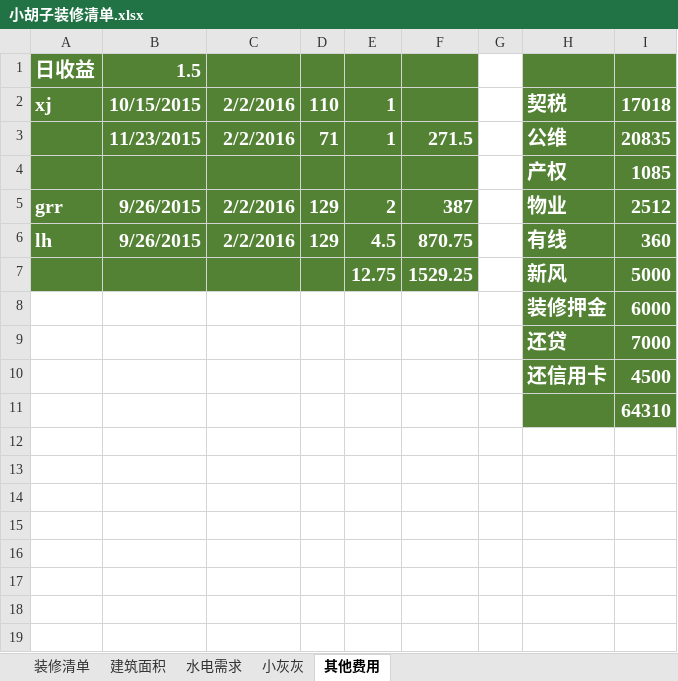
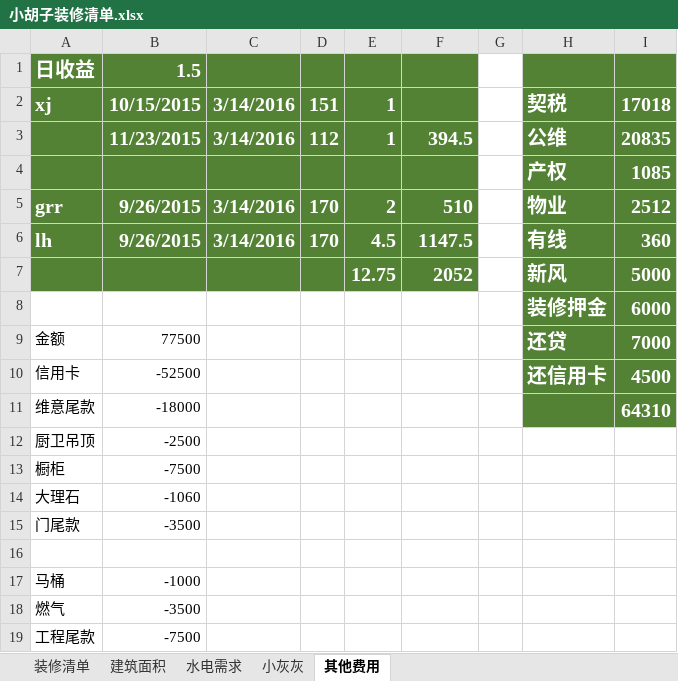
Before and after one commit to askday/askday.github.io, an Excel workbook: 小胡子装修清单.xlsx, sheet 其他费用, drawn as a sheet; values as stored, in another font and other column widths than the file's, no borders; addresses are those after the commit; the diff names each change by its address in the sheet, - before the commit and + after, or states it on an @@ line.

```diff
--- a/小胡子装修清单.xlsx (sheet 其他费用)
+++ b/小胡子装修清单.xlsx (sheet 其他费用)
-C2:C3: 2/2/2016
+C2:C3: 3/14/2016
-D2: 110
+D2: 151
-D3: 71
+D3: 112
-F3: 271.5
+F3: 394.5
-C5:C6: 2/2/2016
+C5:C6: 3/14/2016
-D5:D6: 129
+D5:D6: 170
-F5: 387
+F5: 510
-F6: 870.75
+F6: 1147.5
-F7: 1529.25
+F7: 2052
-A9: (empty)
+A9: 金额
-B9: (empty)
+B9: 77500
-A10: (empty)
+A10: 信用卡
-B10: (empty)
+B10: -52500
+row 11: 维意尾款 | -18000 |  |  |  |  |  |  | 64310
+row 12: 厨卫吊顶 | -2500
+row 13: 橱柜 | -7500
+row 14: 大理石 | -1060
+row 15: 门尾款 | -3500
-H16:I16 fill: #548235
+H16:I16 fill: none
-I16: 64310
+I16: (empty)
+row 17: 马桶 | -1000
+row 18: 燃气 | -3500
+row 19: 工程尾款 | -7500
```
Also changed, not shown: 2 other files.
